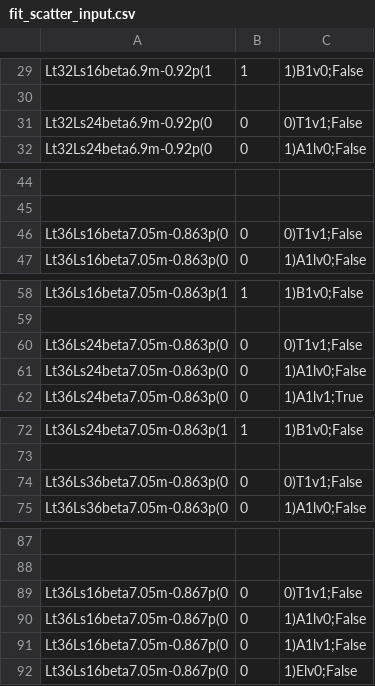
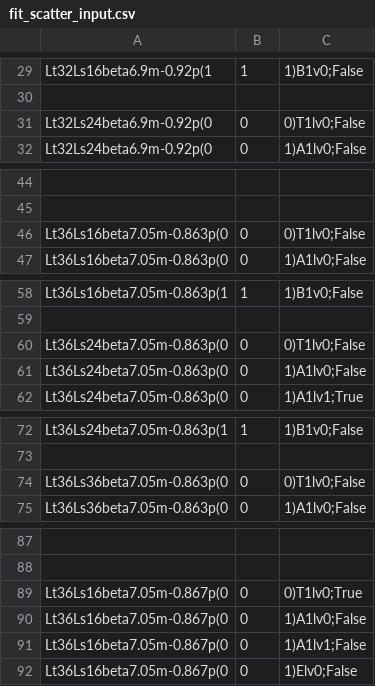
Before and after one commit to telos-collaboration/fundamental_Wilson_fermion_analysis_2026, a CSV file: metadata/fit_scatter_input.csv, drawn as a sheet; only a part is shown, gaps mark what is left out; the diff covers the shown part only; the diff names each change by its address in the sheet, - before the commit and + after, or states it on an @@ line.

```diff
--- a/metadata/fit_scatter_input.csv
+++ b/metadata/fit_scatter_input.csv
-C31: 0)T1v1;False
+C31: 0)T1lv0;False
-C46: 0)T1v1;False
+C46: 0)T1lv0;False
-C60: 0)T1v1;False
+C60: 0)T1lv0;False
-C74: 0)T1v1;False
+C74: 0)T1lv0;False
-C89: 0)T1v1;False
+C89: 0)T1lv0;True
```
Also changed, not shown: 8 edited cells elsewhere in this file, metadata/scattering_input.csv, 3 other files.
